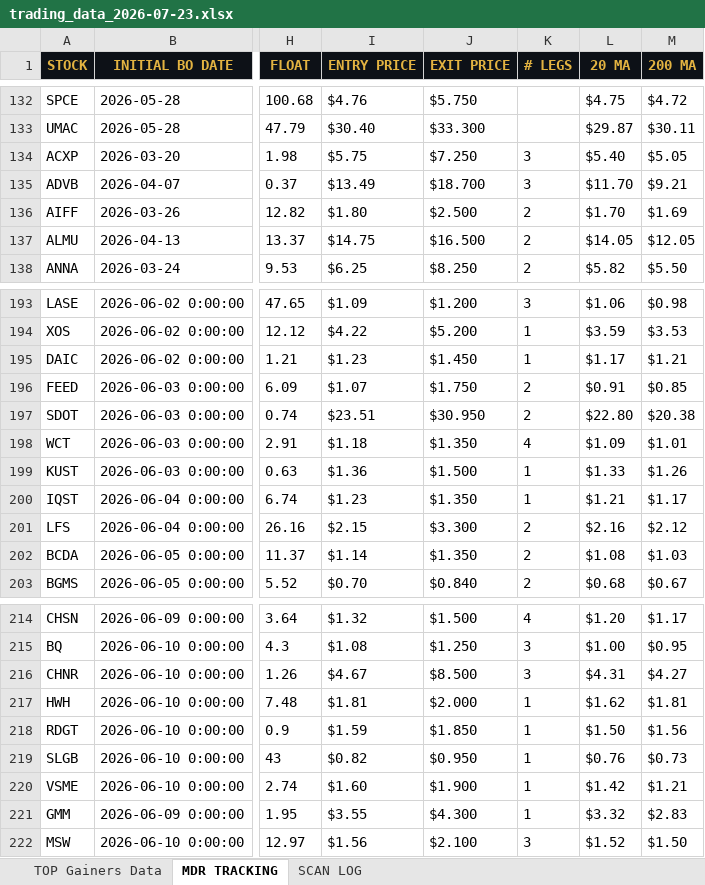
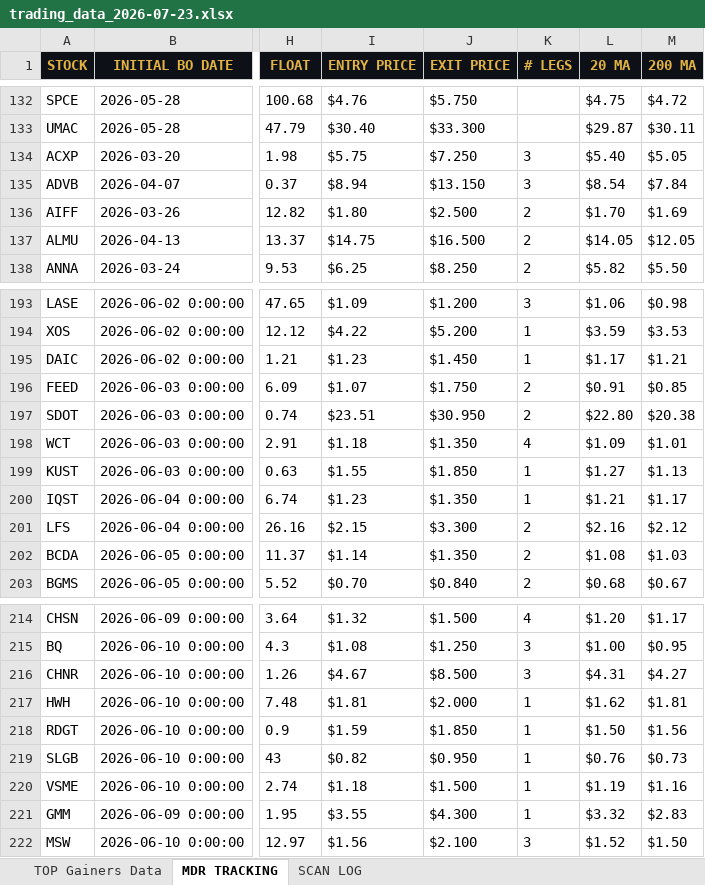
Before and after one commit to cmletsch/trading-system, an Excel workbook: data/trading_data_2026-07-23.xlsx, sheet MDR TRACKING, drawn as a sheet; only a part is shown, gaps mark what is left out; values as stored, in another font and other column widths than the file's, no borders; the diff covers the shown part only; the diff names each change by its address in the sheet, - before the commit and + after, or states it on an @@ line.

```diff
--- a/data/trading_data_2026-07-23.xlsx (sheet MDR TRACKING)
+++ b/data/trading_data_2026-07-23.xlsx (sheet MDR TRACKING)
-I135 (ENTRY PRICE): $13.49
+I135 (ENTRY PRICE): $8.94
-J135 (EXIT PRICE): $18.700
+J135 (EXIT PRICE): $13.150
-L135 (20 MA): $11.70
+L135 (20 MA): $8.54
-M135 (200 MA): $9.21
+M135 (200 MA): $7.84
-I199 (ENTRY PRICE): $1.36
+I199 (ENTRY PRICE): $1.55
-J199 (EXIT PRICE): $1.500
+J199 (EXIT PRICE): $1.850
-L199 (20 MA): $1.33
+L199 (20 MA): $1.27
-M199 (200 MA): $1.26
+M199 (200 MA): $1.13
-I220 (ENTRY PRICE): $1.60
+I220 (ENTRY PRICE): $1.18
-J220 (EXIT PRICE): $1.900
+J220 (EXIT PRICE): $1.500
-L220 (20 MA): $1.42
+L220 (20 MA): $1.19
-M220 (200 MA): $1.21
+M220 (200 MA): $1.16
```
Also changed, not shown: 34 added rows elsewhere in this sheet, sheet TOP Gainers Data, 2 other files.
